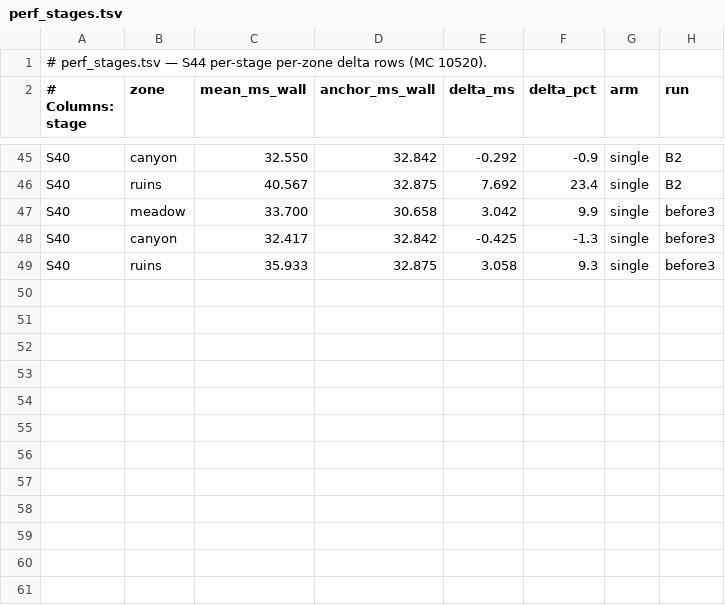
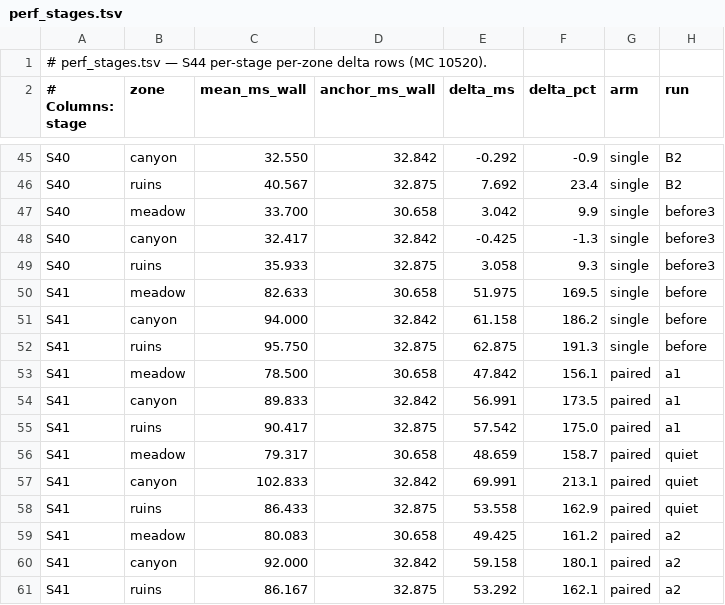
Before and after one commit to bryn1/Last-animal, a TSV file: skeleton/tools/perf_stages.tsv, drawn as a sheet; only a part is shown, gaps mark what is left out; the diff names each change by its address in the sheet, - before the commit and + after, or states it on an @@ line.

Commit message:
S41: ground plates wired into terrain_builder + all four zone tscns (MC 10522)
- GROUND_TILE_M = 8.0; per-vertex UVs (wx/8, wz/8) pushed as ARRAY_TEX_UV on the
  ground ArrayMesh (uv_pts 4225 = 65x65 grid, headless read-back at this tree).
- @export_file("*.png") ground_texture_path: empty = shipped flat albedo
  Color(0.35,0.5,0.28); non-empty = plate as albedo_texture, white modulate,
  world-meter tiling through the UVs.
- meadow -> ground_moss.png, canyon -> ground_dirt.png, ruins/hollow -> ground_stone.png.
- perf_stages.tsv: S41 rows, three paired arms (a1/quiet/a2); LEDGER S41 row
  names the load state (load avg 2.5-5.2 across arms, canyon n=6..14 named).
- Capture byte-identity at 30 s window (flat vs plate) is within 8-bit
  quantisation of the same key colour; application proven by material read-back.

```diff
--- a/skeleton/tools/perf_stages.tsv
+++ b/skeleton/tools/perf_stages.tsv
+row 50: S41 | meadow | 82.633 | 30.658 | 51.975 | 169.5 | single | before
+row 51: S41 | canyon | 94.000 | 32.842 | 61.158 | 186.2 | single | before
+row 52: S41 | ruins | 95.750 | 32.875 | 62.875 | 191.3 | single | before
+row 53: S41 | meadow | 78.500 | 30.658 | 47.842 | 156.1 | paired | a1
+row 54: S41 | canyon | 89.833 | 32.842 | 56.991 | 173.5 | paired | a1
+row 55: S41 | ruins | 90.417 | 32.875 | 57.542 | 175.0 | paired | a1
+row 56: S41 | meadow | 79.317 | 30.658 | 48.659 | 158.7 | paired | quiet
+row 57: S41 | canyon | 102.833 | 32.842 | 69.991 | 213.1 | paired | quiet
+row 58: S41 | ruins | 86.433 | 32.875 | 53.558 | 162.9 | paired | quiet
+row 59: S41 | meadow | 80.083 | 30.658 | 49.425 | 161.2 | paired | a2
+row 60: S41 | canyon | 92.000 | 32.842 | 59.158 | 180.1 | paired | a2
+row 61: S41 | ruins | 86.167 | 32.875 | 53.292 | 162.1 | paired | a2
```
Also changed, not shown: 6 other files.
